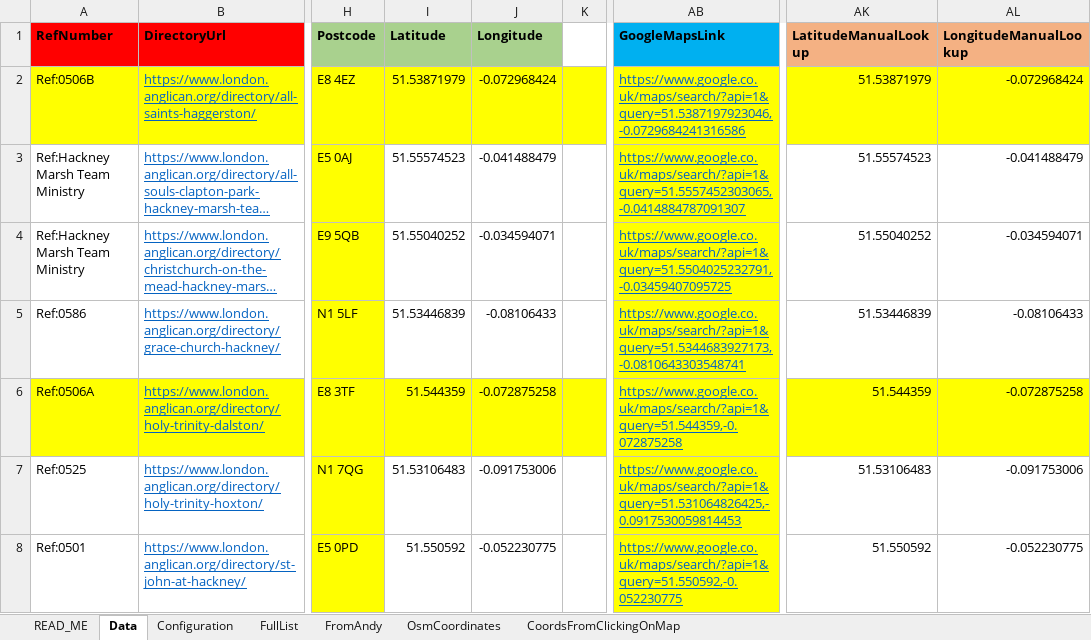
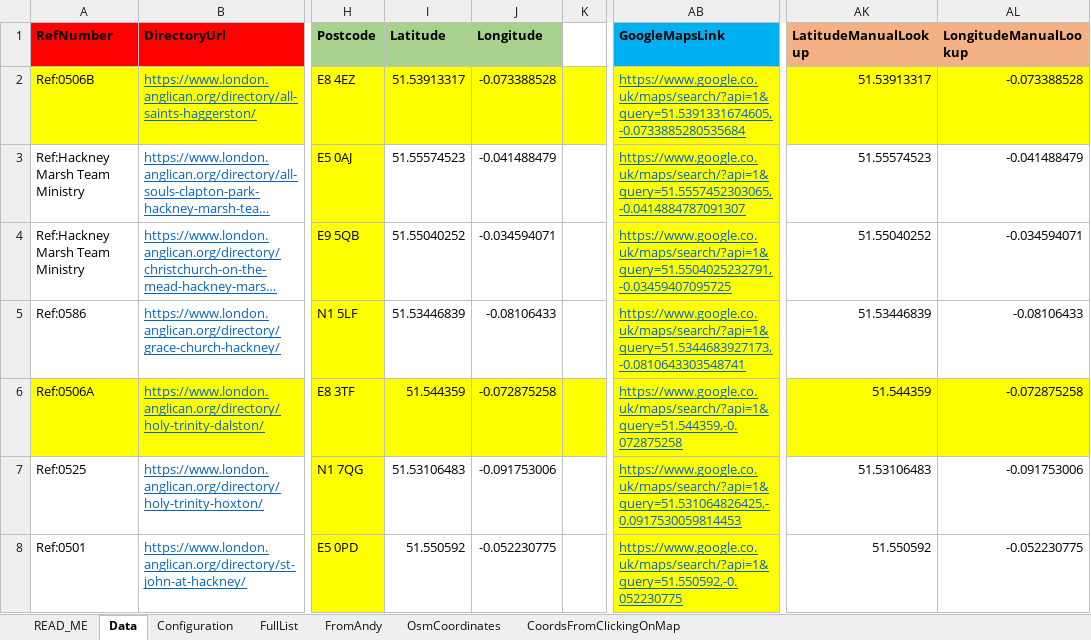
Before and after one commit to araJamieson/araJamieson.github.io, an Excel workbook: js/_churchDetails.xlsm, sheet Data, drawn as a sheet; only a part is shown, gaps mark what is left out; long unchanged cells end in …; values as stored, in another font and other column widths than the file's, no borders; conditional formats not drawn; the diff names each change by its address in the sheet, - before the commit and + after, or states it on an @@ line.

```diff
--- a/js/_churchDetails.xlsm (sheet Data)
+++ b/js/_churchDetails.xlsm (sheet Data)
-I2 (Latitude): 51.53871979
+I2 (Latitude): 51.53913317
-J2 (Longitude): -0.072968424
+J2 (Longitude): -0.073388528
-AB2 (GoogleMapsLink): https://www.google.co.uk/maps/search/?api=1&query=51.5387197923046,-0.0729684241316586
+AB2 (GoogleMapsLink): https://www.google.co.uk/maps/search/?api=1&query=51.5391331674605,-0.0733885280535684
-AK2 (LatitudeManualLookup): 51.53871979
+AK2 (LatitudeManualLookup): 51.53913317
-AL2 (LongitudeManualLookup): -0.072968424
+AL2 (LongitudeManualLookup): -0.073388528
```
Also changed, not shown: sheet CoordsFromClickingOnMap, charts or pictures, 1 other file.
